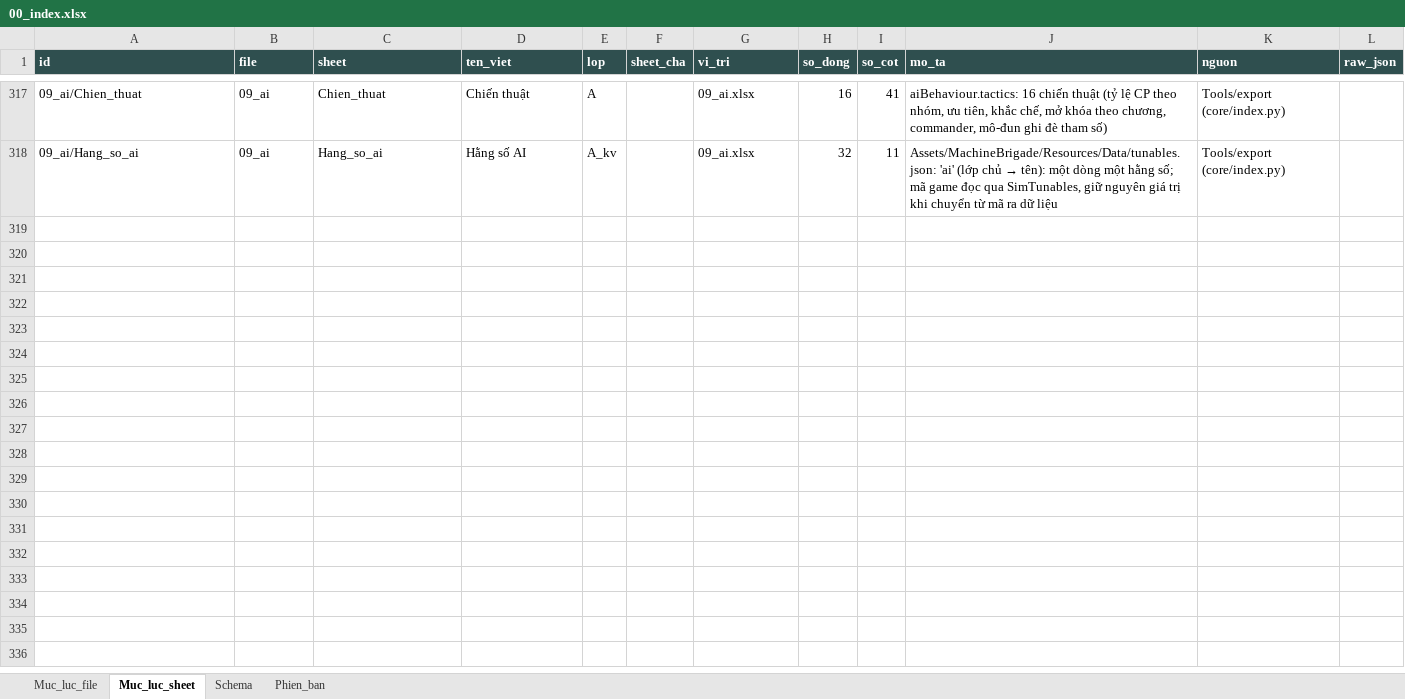
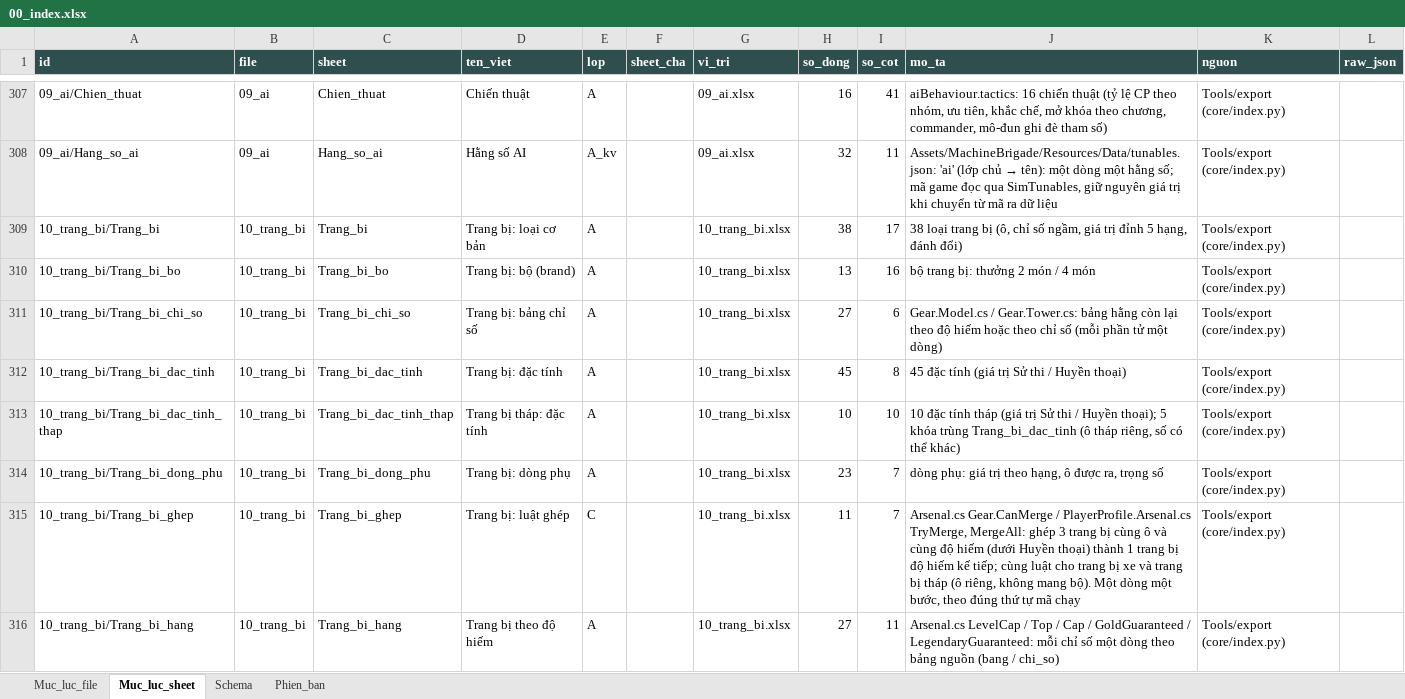
Before and after one commit to Winka173/machine-bridage, an Excel workbook: Docs/export/current/00_index.xlsx, sheet Muc_luc_sheet, drawn as a sheet; only a part is shown, gaps mark what is left out; values as stored, in another font and other column widths than the file's, no borders; the diff covers the shown part only; the diff names each change by its address in the sheet, - before the commit and + after, or states it on an @@ line.

```diff
--- a/Docs/export/current/00_index.xlsx (sheet Muc_luc_sheet)
+++ b/Docs/export/current/00_index.xlsx (sheet Muc_luc_sheet)
+row 309: 10_trang_bi/Trang_bi | 10_trang_bi | Trang_bi | Trang bị: loại cơ bản | A |  | 10_trang_bi.xlsx | 38 | 17 | 38 loại trang bị (ô, chỉ số ngầm, giá trị đỉnh 5 hạng, đánh đổi) | Tools/export (core/index.py)
+row 310: 10_trang_bi/Trang_bi_bo | 10_trang_bi | Trang_bi_bo | Trang bị: bộ (brand) | A |  | 10_trang_bi.xlsx | 13 | 16 | bộ trang bị: thưởng 2 món / 4 món | Tools/export (core/index.py)
+row 311: 10_trang_bi/Trang_bi_chi_so | 10_trang_bi | Trang_bi_chi_so | Trang bị: bảng chỉ số | A |  | 10_trang_bi.xlsx | 27 | 6 | Gear.Model.cs / Gear.Tower.cs: bảng hằng còn lại theo độ hiếm hoặc theo chỉ số (mỗi phần tử một dòng) | Tools/export (core/index.py)
+row 312: 10_trang_bi/Trang_bi_dac_tinh | 10_trang_bi | Trang_bi_dac_tinh | Trang bị: đặc tính | A |  | 10_trang_bi.xlsx | 45 | 8 | 45 đặc tính (giá trị Sử thi / Huyền thoại) | Tools/export (core/index.py)
+row 313: 10_trang_bi/Trang_bi_dac_tinh_thap | 10_trang_bi | Trang_bi_dac_tinh_thap | Trang bị tháp: đặc tính | A |  | 10_trang_bi.xlsx | 10 | 10 | 10 đặc tính tháp (giá trị Sử thi / Huyền thoại); 5 khóa trùng Trang_bi_dac_tinh (ô tháp riêng, số có thể khác) | Tools/export (core/index.py)
+row 314: 10_trang_bi/Trang_bi_dong_phu | 10_trang_bi | Trang_bi_dong_phu | Trang bị: dòng phụ | A |  | 10_trang_bi.xlsx | 23 | 7 | dòng phụ: giá trị theo hạng, ô được ra, trọng số | Tools/export (core/index.py)
+row 315: 10_trang_bi/Trang_bi_ghep | 10_trang_bi | Trang_bi_ghep | Trang bị: luật ghép | C |  | 10_trang_bi.xlsx | 11 | 7 | Arsenal.cs Gear.CanMerge / PlayerProfile.Arsenal.cs TryMerge, MergeAll: ghép 3 trang bị cùng ô và cùng độ hiếm (dưới Huyền thoại) thành 1 trang bị độ hiếm kế tiếp; cùng luật cho trang bị xe và trang bị tháp (ô riêng, không mang bộ). Một dòng một bước, theo đúng thứ tự mã chạy | Tools/export (core/index.py)
+row 316: 10_trang_bi/Trang_bi_hang | 10_trang_bi | Trang_bi_hang | Trang bị theo độ hiếm | A |  | 10_trang_bi.xlsx | 27 | 11 | Arsenal.cs LevelCap / Top / Cap / GoldGuaranteed / LegendaryGuaranteed: mỗi chỉ số một dòng theo bảng nguồn (bang / chi_so) | Tools/export (core/index.py)
```
Also changed, not shown: 7 added rows, 10 removed rows and 3 edited cells elsewhere in this sheet, sheet Schema, sheet Phien_ban, sheet Muc_luc_file, Docs/export/current/01_chien_dau.xlsx, Docs/export/current/04_che_do_kinh_te_ai.xlsx, 18 other files.
